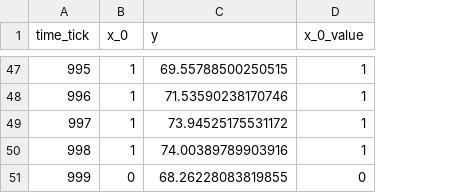
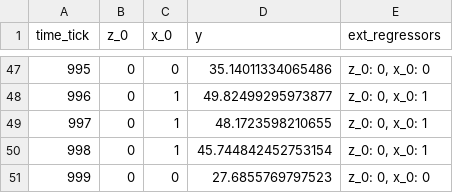
Before and after one commit to WinVector/Examples, a CSV file: TimeSeries/d_test.csv, drawn as a sheet; only a part is shown, gaps mark what is left out; removed rows and columns are numbered as before the commit, all else as after; the diff covers the shown part only; the diff names each change by its address in the sheet, - before the commit and + after, or states it on an @@ line.

```diff
--- a/TimeSeries/d_test.csv
+++ b/TimeSeries/d_test.csv
+column B (z_0), rows 47-51: all 0
-column D (x_0_value), rows 47-51: 1 | 1 | 1 | 1 | 0
+column E (ext_regressors), rows 47-51: z_0: 0, x_0: 0 | z_0: 0, x_0: 1 | z_0: 0, x_0: 1 | z_0: 0, x_0: 1 | z_0: 0, x_0: 0
-C47 (x_0): 1
+C47 (x_0): 0
-D47 (y): 69.55788500250515
+D47 (y): 35.14011334065486
-D48 (y): 71.53590238170746
+D48 (y): 49.82499295973877
-D49 (y): 73.94525175531172
+D49 (y): 48.1723598210655
-D50 (y): 74.00389789903916
+D50 (y): 45.744842452753154
-D51 (y): 68.26228083819855
+D51 (y): 27.6855769797523
```
Also changed, not shown: 68 edited cells elsewhere in this file, 8 other files.
